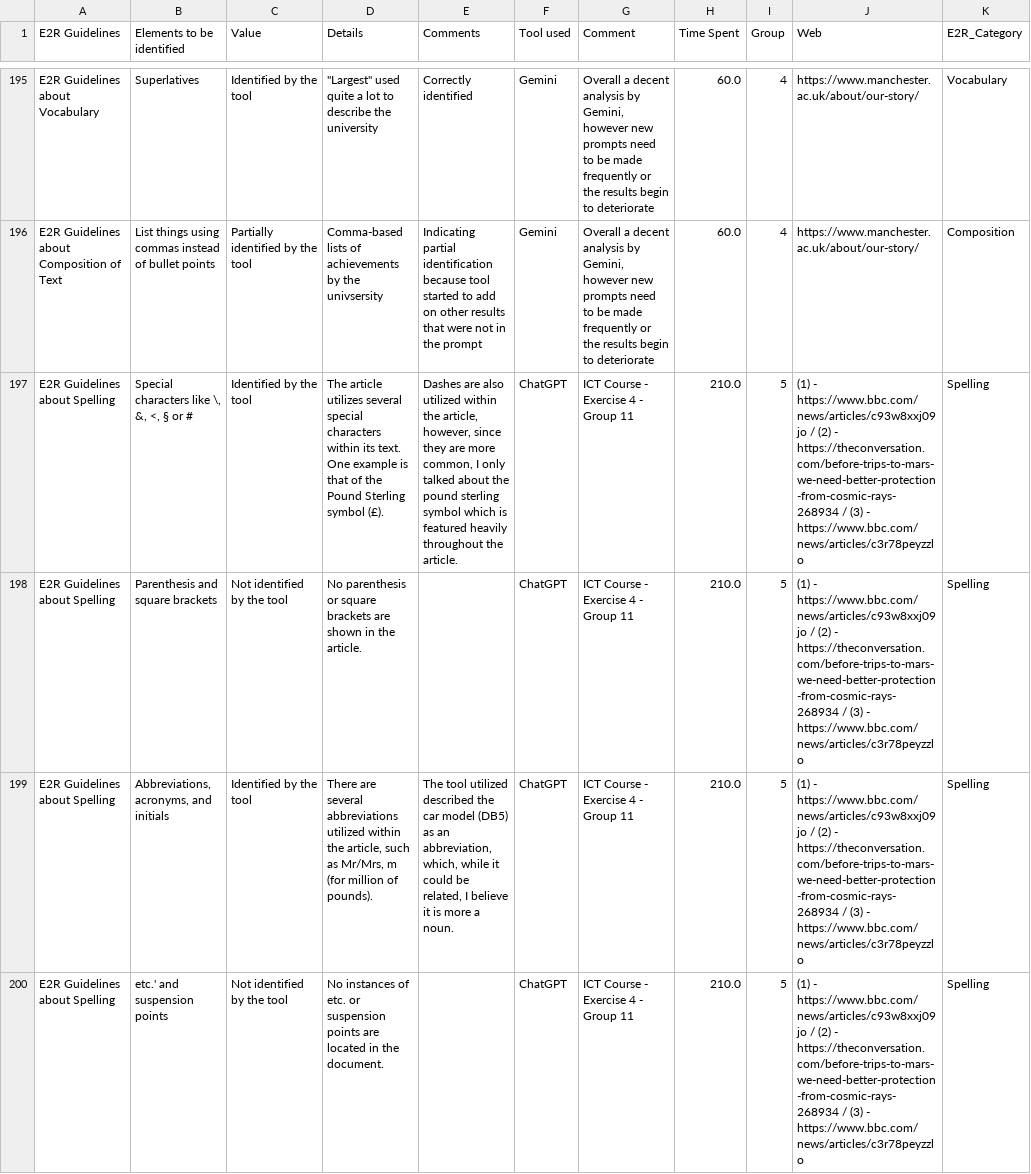
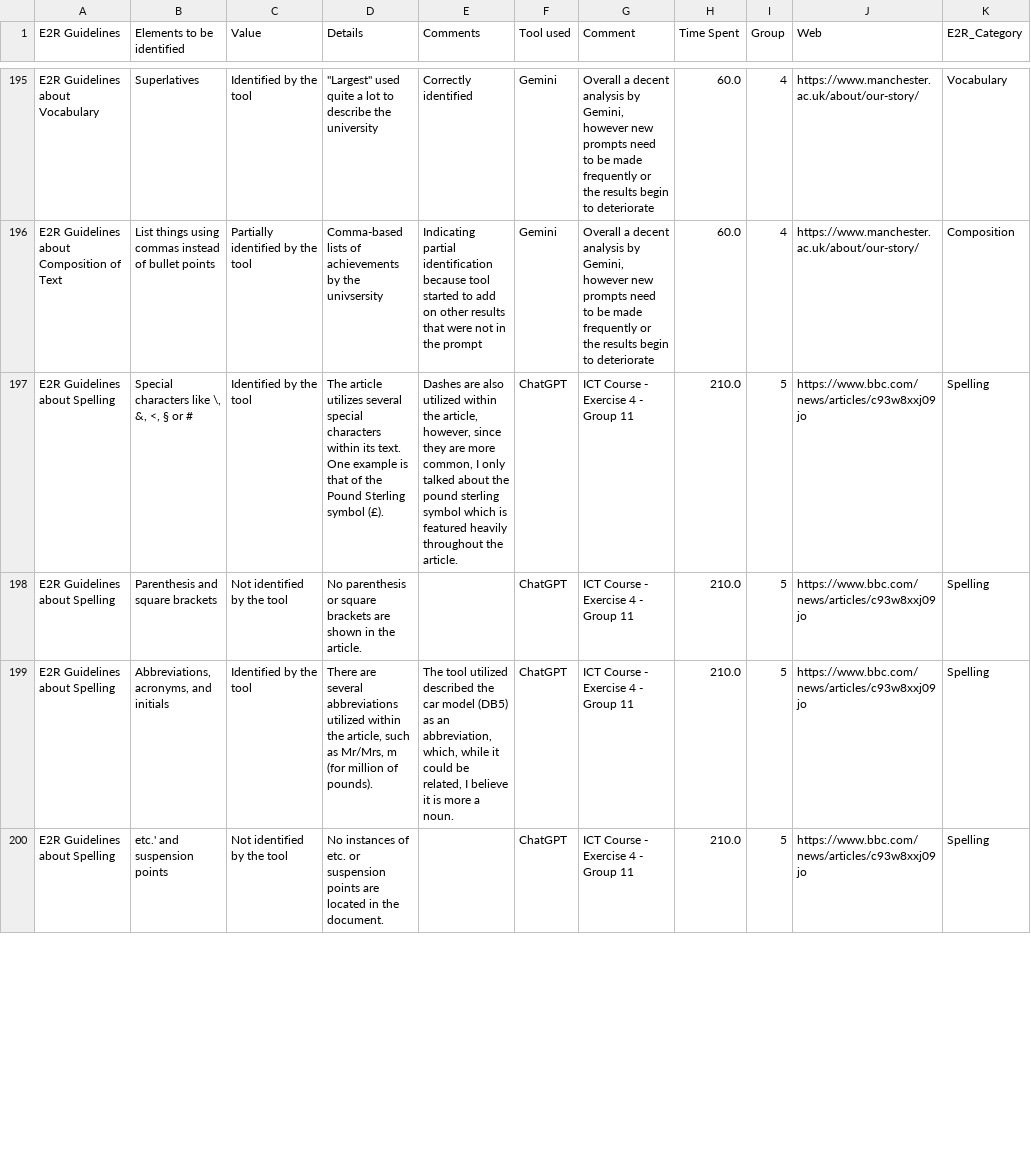
Before and after one commit to JaviMiot/E2R_data_assigment_analisys, a CSV file: part2_cleaned.csv, drawn as a sheet; only a part is shown, gaps mark what is left out; the diff covers the shown part only; the diff names each change by its address in the sheet, - before the commit and + after, or states it on an @@ line.

```diff
--- a/part2_cleaned.csv
+++ b/part2_cleaned.csv
-J197:J200 (Web): (1) - https://www.bbc.com/news/articles/c93w8xxj09jo / (2) - https://theconversation.com/before-trips-to-mars-we-need-better-protection-from-cosmic-rays-268934 / (3) - https://www.bbc.com/news/articles/c3r78peyzzlo
+J197:J200 (Web): https://www.bbc.com/news/articles/c93w8xxj09jo
```
Also changed, not shown: 41 edited cells elsewhere in this file, 3 other files.
